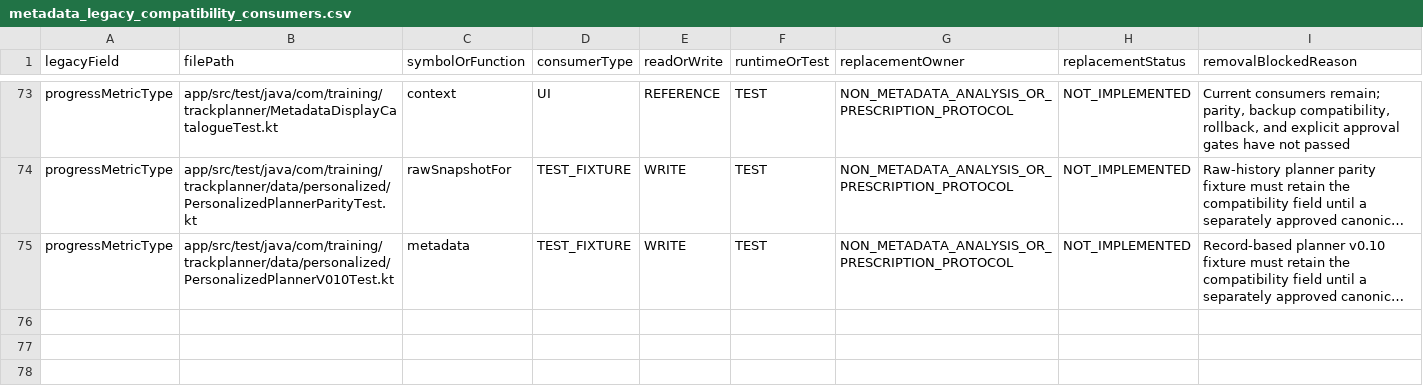
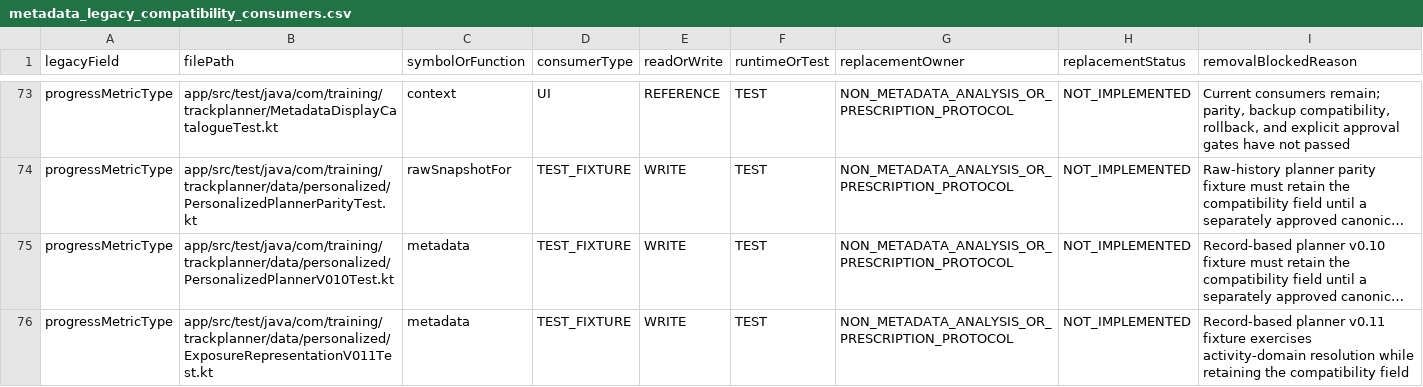
Before and after one commit to Mascollel-Ko/WhatYouGottaDo, a CSV file: docs/audits/metadata_legacy_compatibility_consumers.csv, drawn as a sheet; only a part is shown, gaps mark what is left out; long unchanged cells end in …; the diff names each change by its address in the sheet, - before the commit and + after, or states it on an @@ line.

```diff
--- a/docs/audits/metadata_legacy_compatibility_consumers.csv
+++ b/docs/audits/metadata_legacy_compatibility_consumers.csv
+row 76: progressMetricType | app/src/test/java/com/training/trackplanner/data/personalized/ExposureRepresentationV011Test.kt | metadata | TEST_FIXTURE | WRITE | TEST | NON_METADATA_ANALYSIS_OR_PRESCRIPTION_PROTOCOL | NOT_IMPLEMENTED | Record-based planner v0.11 fixture exercises activity-domain resolution while retaining the compatibility field
```
Also changed, not shown: docs/generated/localization_coverage_summary.csv, tools/localization/current_baseline_dynamic_en.csv, 23 other files.
